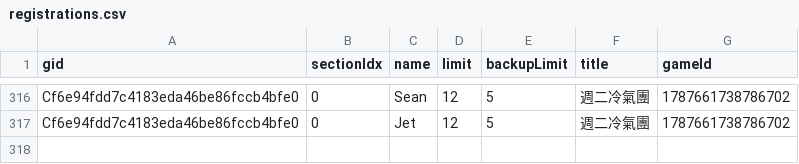
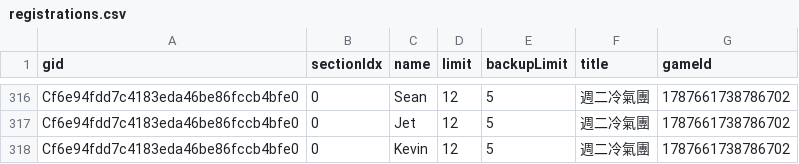
Before and after one commit to BSTony/TonysBadmintonGroup, a CSV file: data/registrations.csv, drawn as a sheet; only a part is shown, gaps mark what is left out.

Commit message:
Update current list snapshot: 週二冷氣團

```diff
--- a/data/registrations.csv
+++ b/data/registrations.csv
@@ -317 +317,2 @@ Cf6e94fdd7c4183eda46be86fccb4bfe0,0,Sean,12,5,週二冷氣團,1787661738786702
 Cf6e94fdd7c4183eda46be86fccb4bfe0,0,Jet,12,5,週二冷氣團,1787661738786702
+Cf6e94fdd7c4183eda46be86fccb4bfe0,0,Kevin,12,5,週二冷氣團,1787661738786702
```
